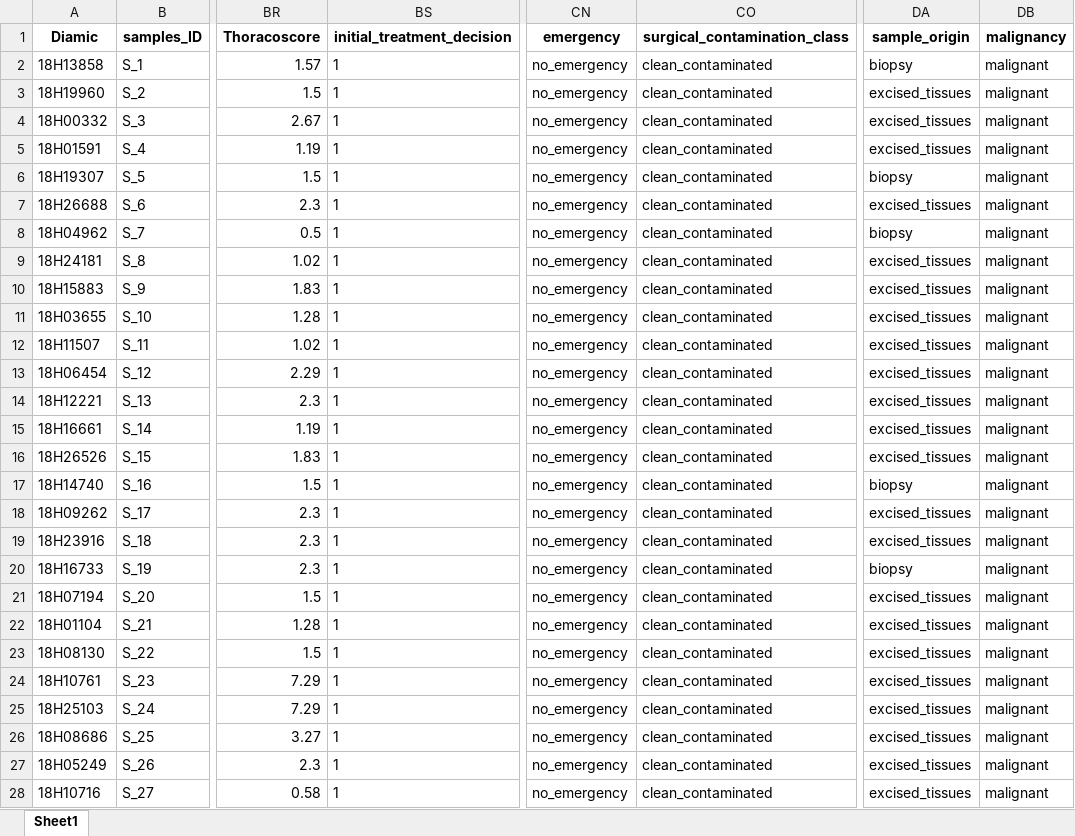
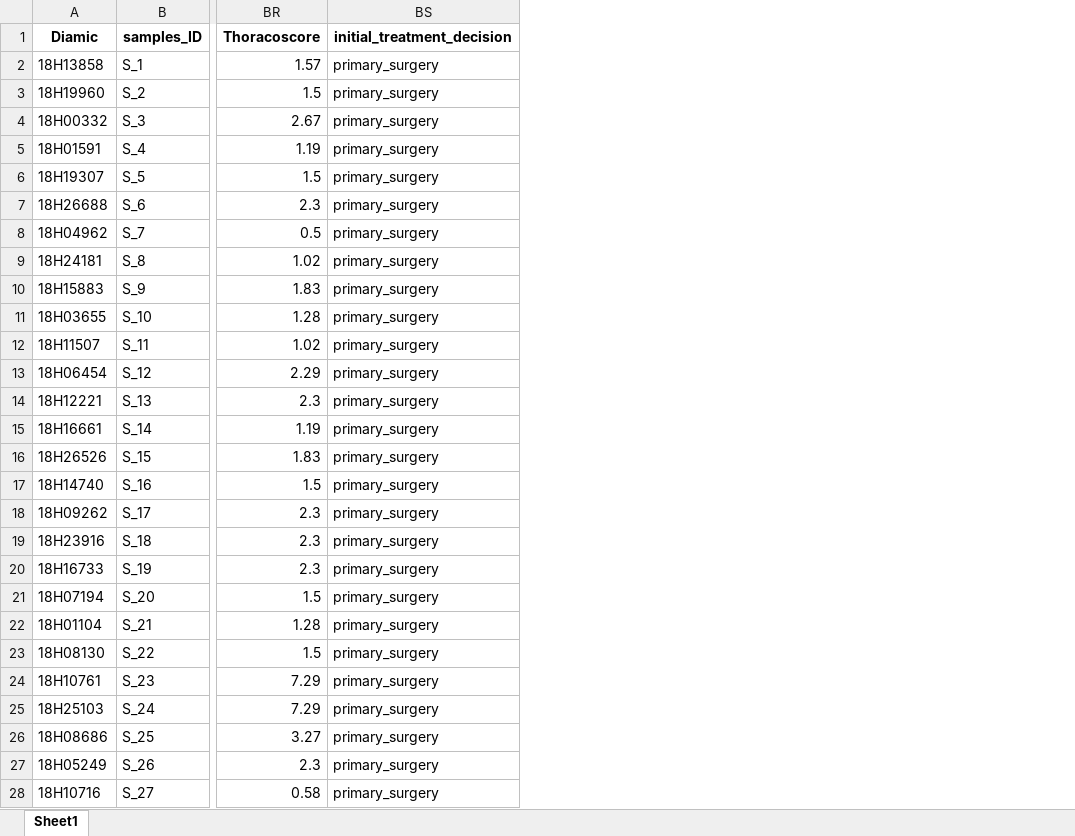
Before and after one commit to PierreAlexisDaCosta/M2_CRC_Projet_Immunex_PADaCosta-copie, an Excel workbook: Preprocessed_data/Database_recode_V1.xlsx, sheet Sheet1, drawn as a sheet; only a part is shown, gaps mark what is left out; values as stored, in another font and other column widths than the file's, no borders; the diff covers the shown part only; the diff names each change by its address in the sheet, - before the commit and + after, or states it on an @@ line.

```diff
--- a/Preprocessed_data/Database_recode_V1.xlsx (sheet Sheet1)
+++ b/Preprocessed_data/Database_recode_V1.xlsx (sheet Sheet1)
-column CN (emergency), rows 2-28: all no_emergency
-column CO (surgical_contamination_class), rows 2-28: all clean_contaminated
-column DA (sample_origin), rows 2-28: biopsy | excised_tissues | excised_tissues | excised_tissues | biopsy | excised_tissues | biopsy | excised_tissues | excised_tissues | excised_tissues | excised_tissues | excised_tissues | excised_tissues | excised_tissues | excised_tissues | biopsy | excised_tissues | excised_tissues | biopsy | excised_tissues | excised_tissues | excised_tissues | excised_tissues | excised_tissues | excised_tissues | excised_tissues | excised_tissues
-column DB (malignancy), rows 2-28: all malignant
-BS2:BS28 (initial_treatment_decision): 1
+BS2:BS28 (initial_treatment_decision): primary_surgery
```
Also changed, not shown: 182 edited cells elsewhere in this sheet, Preprocessed_data/Database_recode_V2.xlsx, Raw_data/Code.xlsx, 19 other files.
